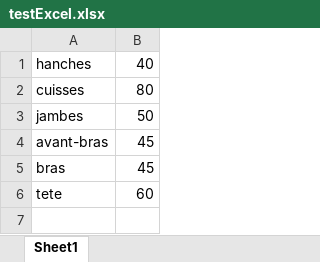
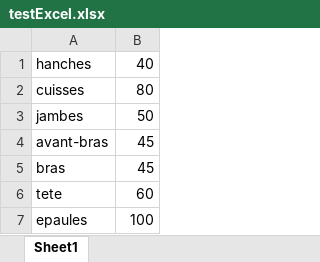
Before and after one commit to Lyx-Orl/LIngenieurCostumier, an Excel workbook: LIngenieurCostumierUnity/Assets/StreamingAssets/testExcel.xlsx, sheet Sheet1, drawn as a sheet; values as stored, in another font and other column widths than the file's, no borders; the diff names each change by its address in the sheet, - before the commit and + after, or states it on an @@ line.

Commit message:
epaules

```diff
--- a/LIngenieurCostumierUnity/Assets/StreamingAssets/testExcel.xlsx (sheet Sheet1)
+++ b/LIngenieurCostumierUnity/Assets/StreamingAssets/testExcel.xlsx (sheet Sheet1)
+row 7: epaules | 100
```
Also changed, not shown: 2 other files.
